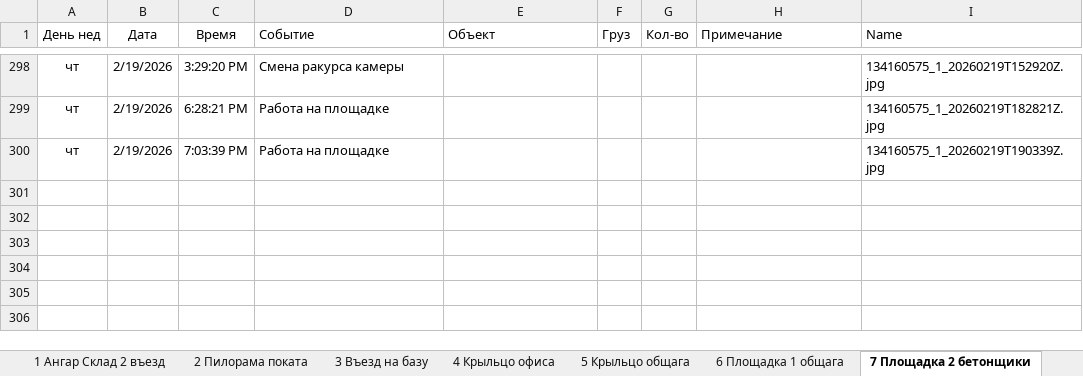
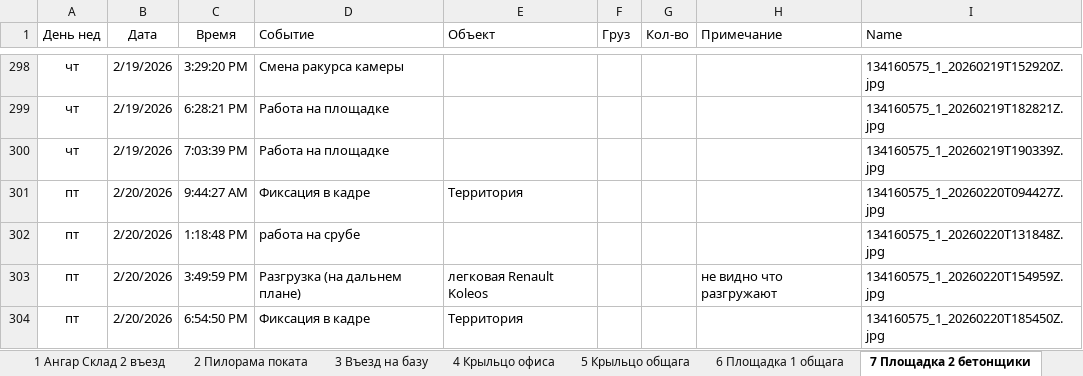
Before and after one commit to lartar02-cloud/asddd, an Excel workbook: journal.xlsx, sheet 7 Площадка 2 бетонщики, drawn as a sheet; only a part is shown, gaps mark what is left out; values as stored, in another font and other column widths than the file's, no borders; conditional formats and table styles not drawn; the diff names each change by its address in the sheet, - before the commit and + after, or states it on an @@ line.

```diff
--- a/journal.xlsx (sheet 7 Площадка 2 бетонщики)
+++ b/journal.xlsx (sheet 7 Площадка 2 бетонщики)
+row 301: пт | 2/20/2026 | 9:44:27 AM | Фиксация в кадре | Территория |  |  |  | 134160575_1_20260220T094427Z.jpg
+row 302: пт | 2/20/2026 | 1:18:48 PM | работа на срубе |  |  |  |  | 134160575_1_20260220T131848Z.jpg
+row 303: пт | 2/20/2026 | 3:49:59 PM | Разгрузка (на дальнем плане) | легковая Renault Koleos |  |  | не видно что разгружают | 134160575_1_20260220T154959Z.jpg
+row 304: пт | 2/20/2026 | 6:54:50 PM | Фиксация в кадре | Территория |  |  |  | 134160575_1_20260220T185450Z.jpg
```
Also changed, not shown: sheet СпрСобытий, sheet 14 На гаражи, sheet 12 Площадка 3 кран, sheet 6 Площадка 1 общага, sheet 13 Склад хол, sheet 4 Крыльцо офиса, 2 more sheets, other sheet tabs, hidden cells, 31 other files.
